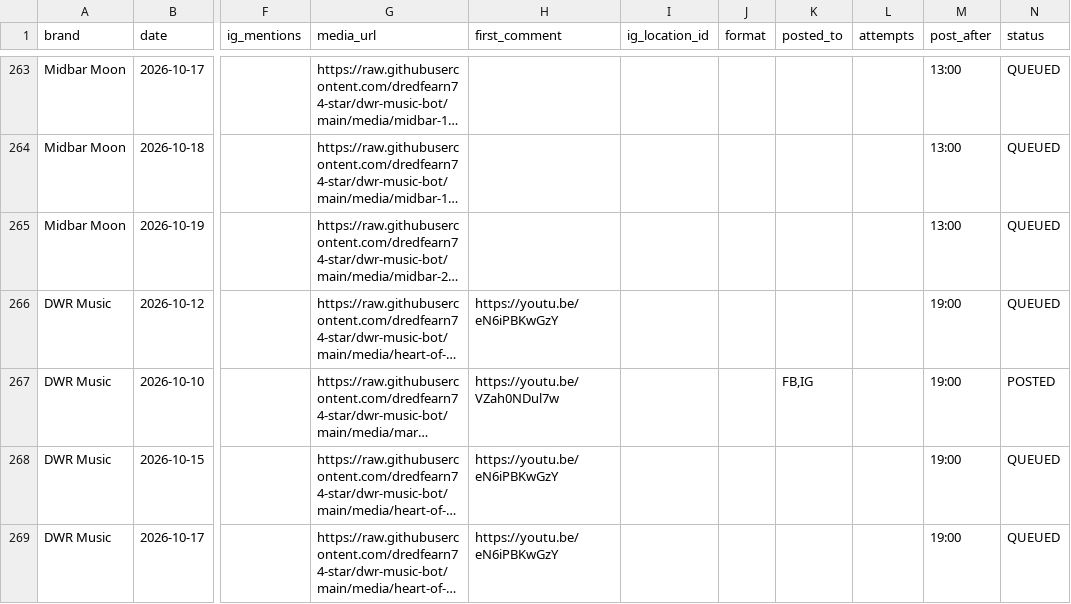
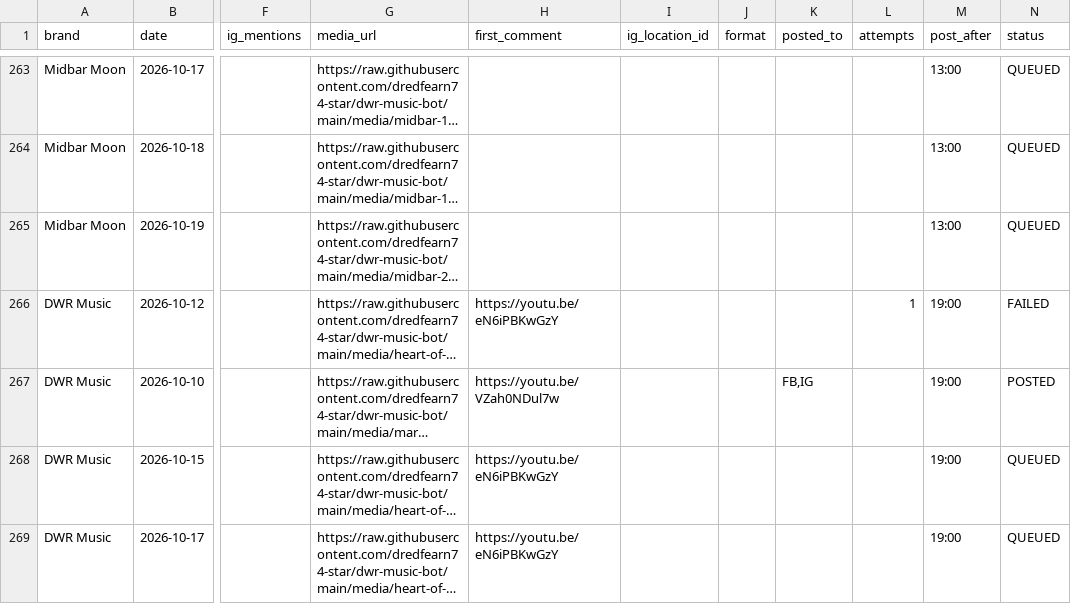
Before and after one commit to dredfearn74-star/dwr-music-bot, a CSV file: content_queue.csv, drawn as a sheet; only a part is shown, gaps mark what is left out; long unchanged cells end in …; the diff names each change by its address in the sheet, - before the commit and + after, or states it on an @@ line.

```diff
--- a/content_queue.csv
+++ b/content_queue.csv
-L266 (attempts): (empty)
+L266 (attempts): 1
-N266 (status): QUEUED
+N266 (status): FAILED
```
Also changed, not shown: media_manifest.csv, 2 other files.
